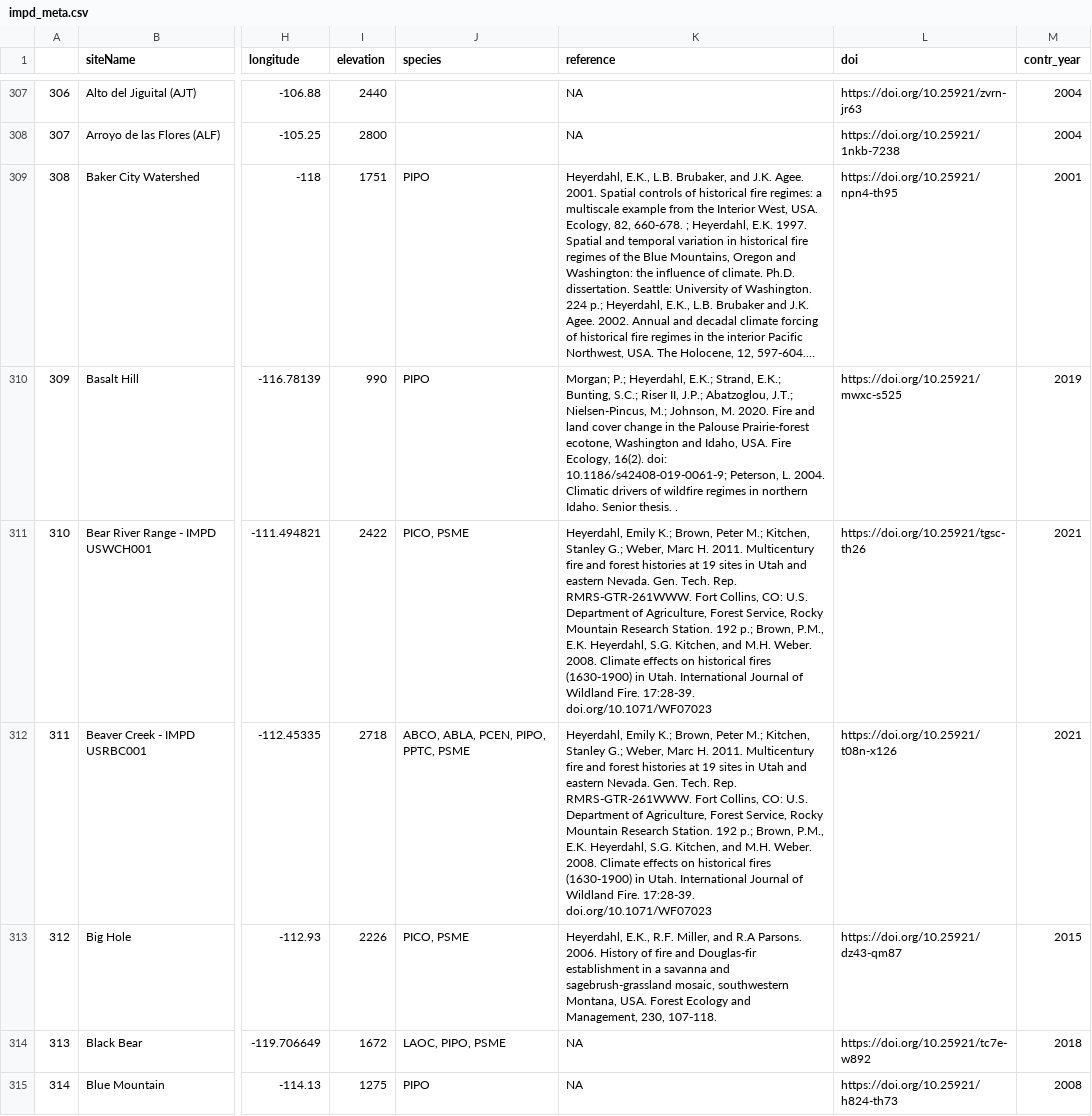
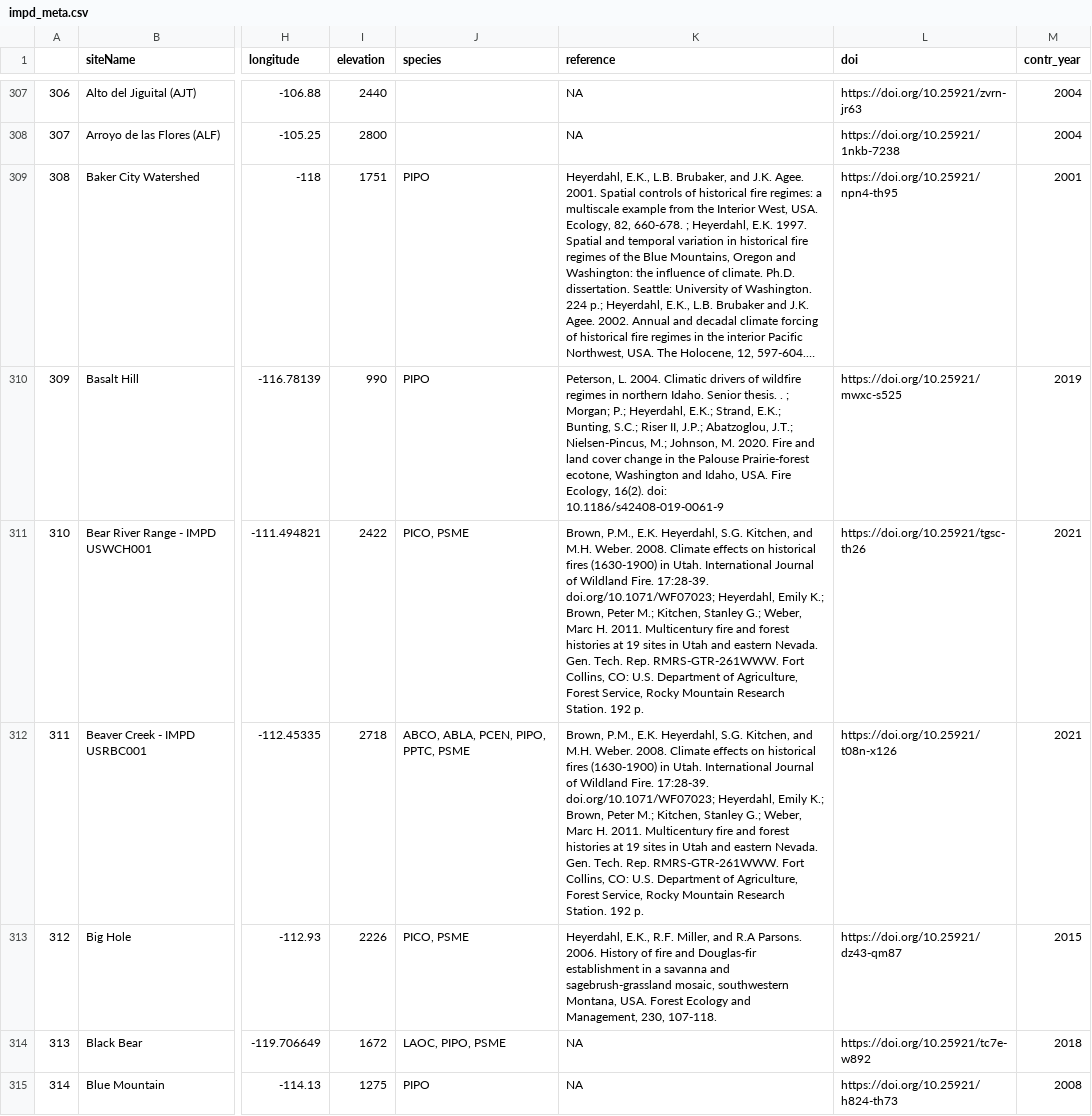
Before and after one commit to chguiterman/scrape-IMPD, a CSV file: data/impd_meta.csv, drawn as a sheet; only a part is shown, gaps mark what is left out; long unchanged cells end in …; the diff covers the shown part only; the diff names each change by its address in the sheet, - before the commit and + after, or states it on an @@ line.

```diff
--- a/data/impd_meta.csv
+++ b/data/impd_meta.csv
-K310 (reference): Morgan; P.; Heyerdahl, E.K.; Strand, E.K.; Bunting, S.C.; Riser II, J.P.; Abatzoglou, J.T.; Nielsen-Pincus, M.; Johnson, M. 2020. Fire and land cover change in the Palouse Prairie-forest ecotone, Washington and Idaho, USA. Fire Ecology, 16(2). doi: 10.1186/s42408-019-0061-9; Peterson, L. 2004. Climatic drivers of wildfire regimes in northern Idaho. Senior thesis. .
+K310 (reference): Peterson, L. 2004. Climatic drivers of wildfire regimes in northern Idaho. Senior thesis. . ; Morgan; P.; Heyerdahl, E.K.; Strand, E.K.; Bunting, S.C.; Riser II, J.P.; Abatzoglou, J.T.; Nielsen-Pincus, M.; Johnson, M. 2020. Fire and land cover change in the Palouse Prairie-forest ecotone, Washington and Idaho, USA. Fire Ecology, 16(2). doi: 10.1186/s42408-019-0061-9
-K311:K312 (reference): Heyerdahl, Emily K.; Brown, Peter M.; Kitchen, Stanley G.; Weber, Marc H. 2011. Multicentury fire and forest histories at 19 sites in Utah and eastern Nevada. Gen. Tech. Rep. RMRS-GTR-261WWW. Fort Collins, CO: U.S. Department of Agriculture, Forest Service, Rocky Mountain Research Station. 192 p.; Brown, P.M., E.K. Heyerdahl, S.G. Kitchen, and M.H. Weber. 2008. Climate effects on historical fires (1630-1900) in Utah. International Journal of Wildland Fire. 17:28-39. doi.org/10.1071/WF07023
+K311:K312 (reference): Brown, P.M., E.K. Heyerdahl, S.G. Kitchen, and M.H. Weber. 2008. Climate effects on historical fires (1630-1900) in Utah. International Journal of Wildland Fire. 17:28-39. doi.org/10.1071/WF07023; Heyerdahl, Emily K.; Brown, Peter M.; Kitchen, Stanley G.; Weber, Marc H. 2011. Multicentury fire and forest histories at 19 sites in Utah and eastern Nevada. Gen. Tech. Rep. RMRS-GTR-261WWW. Fort Collins, CO: U.S. Department of Agriculture, Forest Service, Rocky Mountain Research Station. 192 p.
```
Also changed, not shown: 24 edited cells elsewhere in this file.
